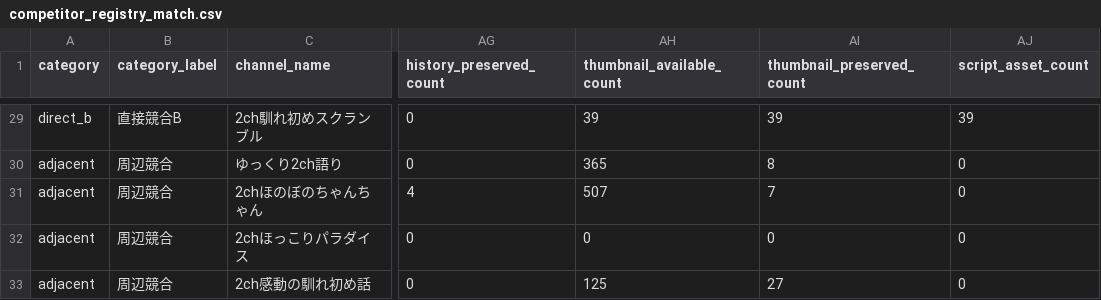
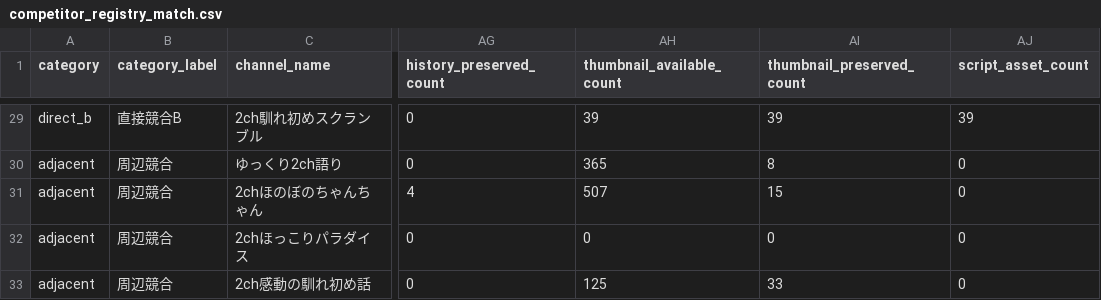
Before and after one commit to japonismy/naresome-kikaku-research, a CSV file: reports/competitor_registry_match.csv, drawn as a sheet; only a part is shown, gaps mark what is left out; the diff covers the shown part only; the diff names each change by its address in the sheet, - before the commit and + after, or states it on an @@ line.

Commit message:
Fix thumbnail delivery with archived images

```diff
--- a/reports/competitor_registry_match.csv
+++ b/reports/competitor_registry_match.csv
-AI31 (thumbnail_preserved_count): 7
+AI31 (thumbnail_preserved_count): 15
-AI33 (thumbnail_preserved_count): 27
+AI33 (thumbnail_preserved_count): 33
```
Also changed, not shown: 16 edited cells elsewhere in this file, 8 other files.
